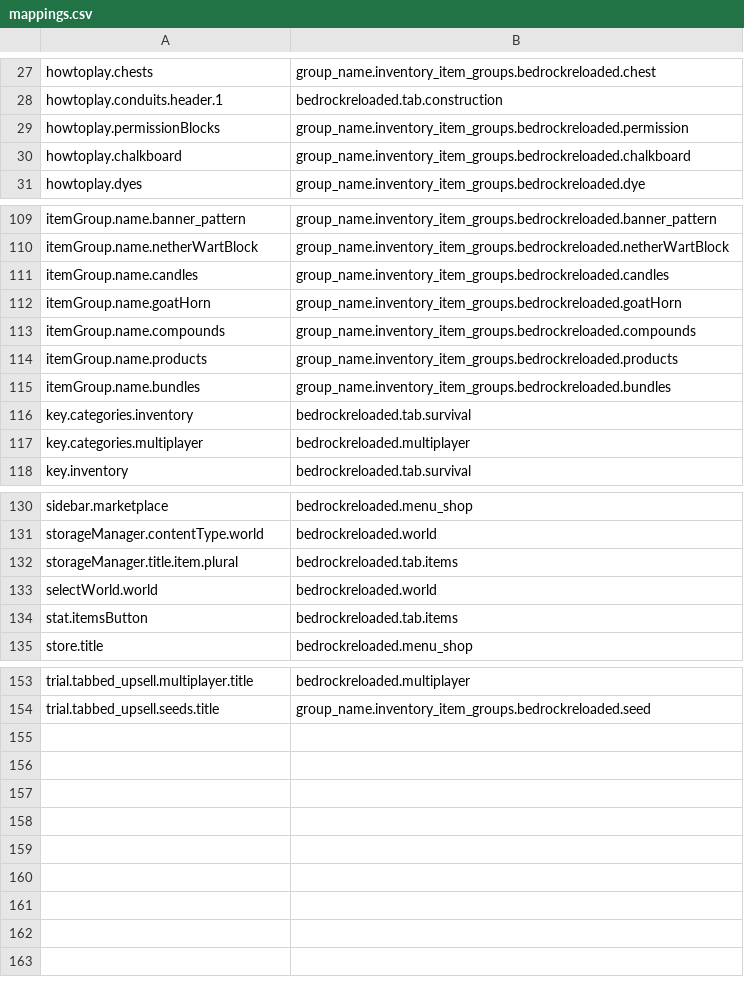
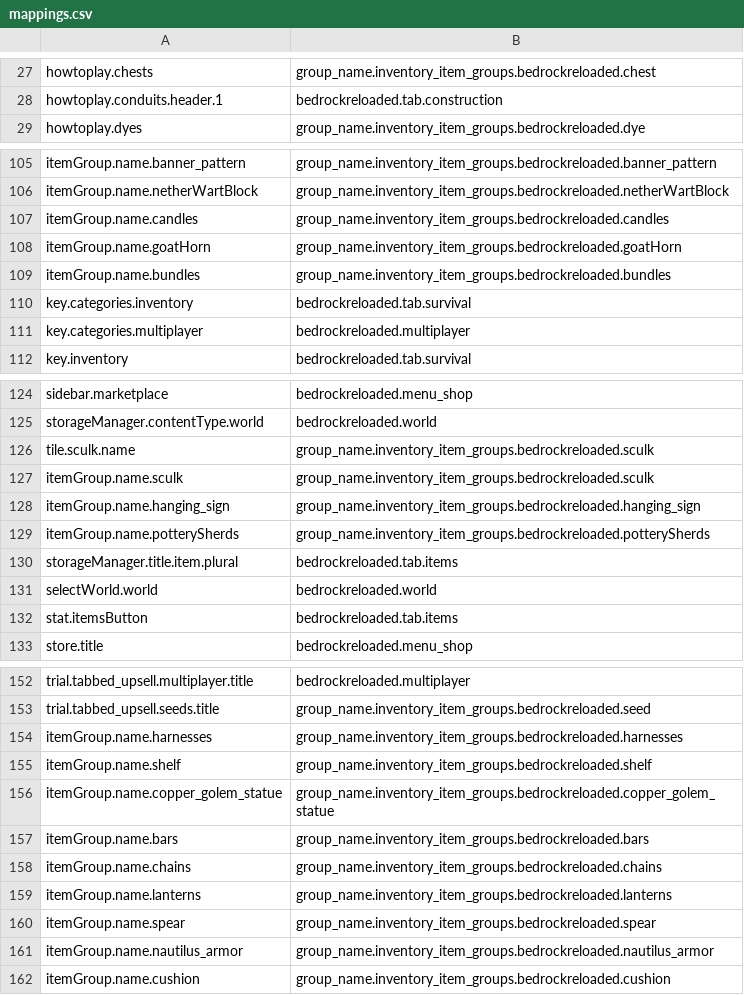
Before and after one commit to Madis0/bedrock-flavor, a CSV file: Script/Extra-Bedrocking/mappings.csv, drawn as a sheet; only a part is shown, gaps mark what is left out; removed rows and columns are numbered as before the commit, all else as after; the diff covers the shown part only; the diff names each change by its address in the sheet, - before the commit and + after, or states it on an @@ line.

```diff
--- a/Script/Extra-Bedrocking/mappings.csv
+++ b/Script/Extra-Bedrocking/mappings.csv
-row 29: howtoplay.permissionBlocks | group_name.inventory_item_groups.bedrockreloaded.permission
-row 30: howtoplay.chalkboard | group_name.inventory_item_groups.bedrockreloaded.chalkboard
-row 113: itemGroup.name.compounds | group_name.inventory_item_groups.bedrockreloaded.compounds
-row 114: itemGroup.name.products | group_name.inventory_item_groups.bedrockreloaded.products
+row 126: tile.sculk.name | group_name.inventory_item_groups.bedrockreloaded.sculk
+row 127: itemGroup.name.sculk | group_name.inventory_item_groups.bedrockreloaded.sculk
+row 128: itemGroup.name.hanging_sign | group_name.inventory_item_groups.bedrockreloaded.hanging_sign
+row 129: itemGroup.name.potterySherds | group_name.inventory_item_groups.bedrockreloaded.potterySherds
+row 154: itemGroup.name.harnesses | group_name.inventory_item_groups.bedrockreloaded.harnesses
+row 155: itemGroup.name.shelf | group_name.inventory_item_groups.bedrockreloaded.shelf
+row 156: itemGroup.name.copper_golem_statue | group_name.inventory_item_groups.bedrockreloaded.copper_golem_statue
+row 157: itemGroup.name.bars | group_name.inventory_item_groups.bedrockreloaded.bars
+row 158: itemGroup.name.chains | group_name.inventory_item_groups.bedrockreloaded.chains
+row 159: itemGroup.name.lanterns | group_name.inventory_item_groups.bedrockreloaded.lanterns
+row 160: itemGroup.name.spear | group_name.inventory_item_groups.bedrockreloaded.spear
+row 161: itemGroup.name.nautilus_armor | group_name.inventory_item_groups.bedrockreloaded.nautilus_armor
+row 162: itemGroup.name.cushion | group_name.inventory_item_groups.bedrockreloaded.cushion
```
Also changed, not shown: 1 added row and 2 removed rows elsewhere in this file, 37 other files.
